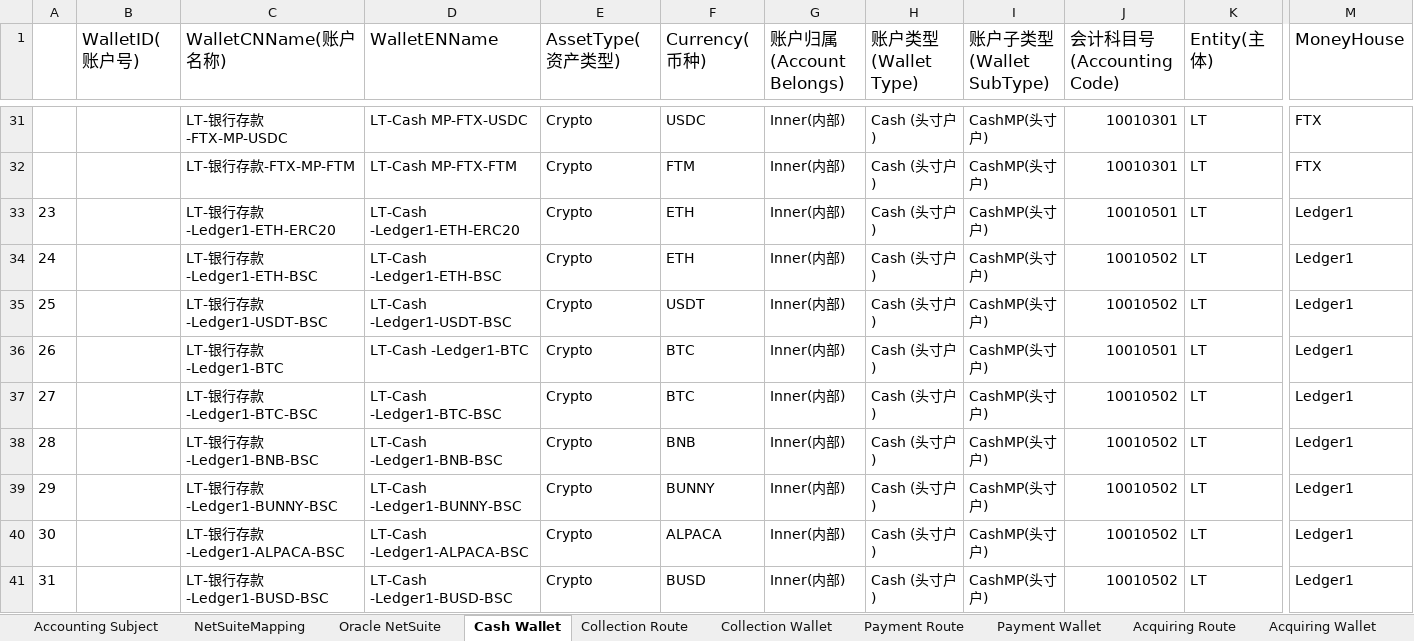
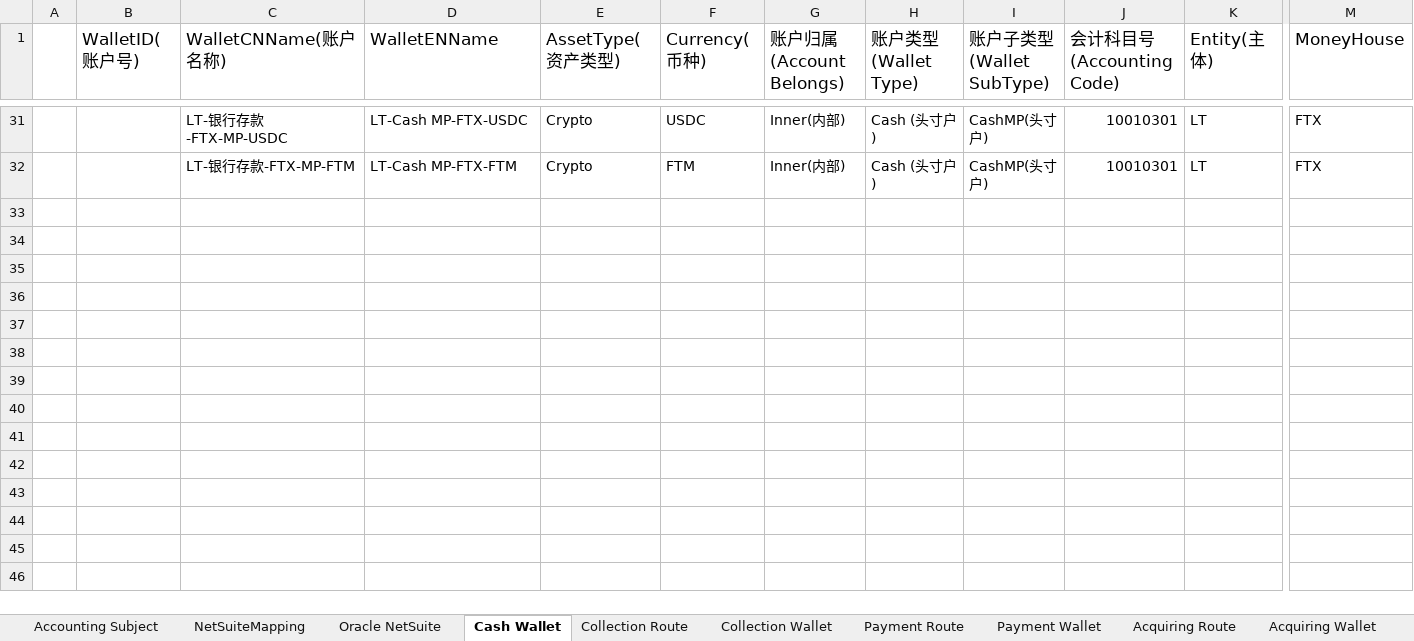
Before and after one commit to tisaTest1994/Gittest2, an Excel workbook: Resource/Accounting Route Configuration.xlsx, sheet Cash Wallet, drawn as a sheet; only a part is shown, gaps mark what is left out; values as stored, in another font and other column widths than the file's, no borders; charts and pictures not drawn; rows hold the shown columns only; the diff covers the shown part only; the diff names each change by its address in the sheet, - before the commit and + after, or states it on an @@ line.

```diff
--- a/Resource/Accounting Route Configuration.xlsx (sheet Cash Wallet)
+++ b/Resource/Accounting Route Configuration.xlsx (sheet Cash Wallet)
@@ row 33 hidden: 23 |  | LT-银行存款-Ledger1-ETH-ERC20 | LT-Cash -Ledger1-ETH-ERC20 | Crypto | ETH | Inner(内部) | Cash (头寸户) | CashMP(头寸户) | 10010501 | LT | Ledger1 @@
@@ row 34 hidden: 24 |  | LT-银行存款-Ledger1-ETH-BSC | LT-Cash -Ledger1-ETH-BSC | Crypto | ETH | Inner(内部) | Cash (头寸户) | CashMP(头寸户) | 10010502 | LT | Ledger1 @@
@@ row 35 hidden: 25 |  | LT-银行存款-Ledger1-USDT-BSC | LT-Cash -Ledger1-USDT-BSC | Crypto | USDT | Inner(内部) | Cash (头寸户) | CashMP(头寸户) | 10010502 | LT | Ledger1 @@
@@ row 36 hidden: 26 |  | LT-银行存款-Ledger1-BTC | LT-Cash -Ledger1-BTC | Crypto | BTC | Inner(内部) | Cash (头寸户) | CashMP(头寸户) | 10010501 | LT | Ledger1 @@
@@ row 37 hidden: 27 |  | LT-银行存款-Ledger1-BTC-BSC | LT-Cash -Ledger1-BTC-BSC | Crypto | BTC | Inner(内部) | Cash (头寸户) | CashMP(头寸户) | 10010502 | LT | Ledger1 @@
@@ row 38 hidden: 28 |  | LT-银行存款-Ledger1-BNB-BSC | LT-Cash -Ledger1-BNB-BSC | Crypto | BNB | Inner(内部) | Cash (头寸户) | CashMP(头寸户) | 10010502 | LT | Ledger1 @@
@@ row 39 hidden: 29 |  | LT-银行存款-Ledger1-BUNNY-BSC | LT-Cash -Ledger1-BUNNY-BSC | Crypto | BUNNY | Inner(内部) | Cash (头寸户) | CashMP(头寸户) | 10010502 | LT | Ledger1 @@
@@ row 40 hidden: 30 |  | LT-银行存款-Ledger1-ALPACA-BSC | LT-Cash -Ledger1-ALPACA-BSC | Crypto | ALPACA | Inner(内部) | Cash (头寸户) | CashMP(头寸户) | 10010502 | LT | Ledger1 @@
@@ row 41 hidden: 31 |  | LT-银行存款-Ledger1-BUSD-BSC | LT-Cash -Ledger1-BUSD-BSC | Crypto | BUSD | Inner(内部) | Cash (头寸户) | CashMP(头寸户) | 10010502 | LT | Ledger1 @@
```
Also changed, not shown: 63 hidden or unhidden rows elsewhere in this sheet, sheet CFX Route, sheet CFX Wallet, sheet Accounting Subject, sheet Acquiring Route, hidden cells, 1 other file.
